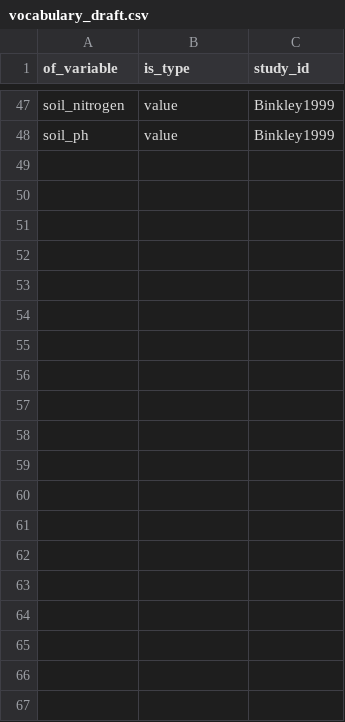
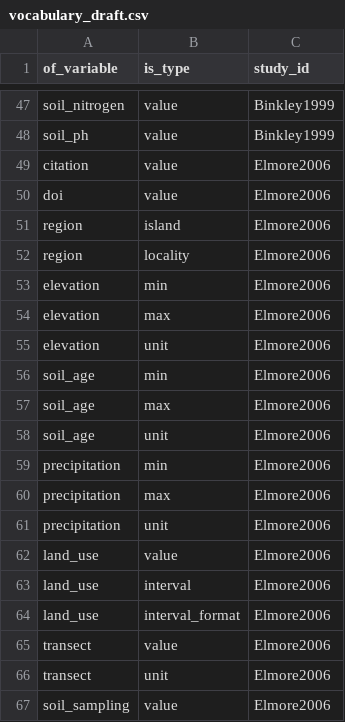
Before and after one commit to SavaScott/SoilDRaH_SRS, a CSV file: 03_DataCuration/HiCSC/vocabulary_draft.csv, drawn as a sheet; only a part is shown, gaps mark what is left out; the diff covers the shown part only; the diff names each change by its address in the sheet, - before the commit and + after, or states it on an @@ line.

Commit message:
Updating Lev1 files to match new Lev1 examples. Updating render issues in bib, md and table 1. Added in .R and vocabulary_draft file

```diff
--- a/03_DataCuration/HiCSC/vocabulary_draft.csv
+++ b/03_DataCuration/HiCSC/vocabulary_draft.csv
+row 49: citation | value | Elmore2006
+row 50: doi | value | Elmore2006
+row 51: region | island | Elmore2006
+row 52: region | locality | Elmore2006
+row 53: elevation | min | Elmore2006
+row 54: elevation | max | Elmore2006
+row 55: elevation | unit | Elmore2006
+row 56: soil_age | min | Elmore2006
+row 57: soil_age | max | Elmore2006
+row 58: soil_age | unit | Elmore2006
+row 59: precipitation | min | Elmore2006
+row 60: precipitation | max | Elmore2006
+row 61: precipitation | unit | Elmore2006
+row 62: land_use | value | Elmore2006
+row 63: land_use | interval | Elmore2006
+row 64: land_use | interval_format | Elmore2006
+row 65: transect | value | Elmore2006
+row 66: transect | unit | Elmore2006
+row 67: soil_sampling | value | Elmore2006
```
Also changed, not shown: 13 added rows elsewhere in this file, 5 other files.
